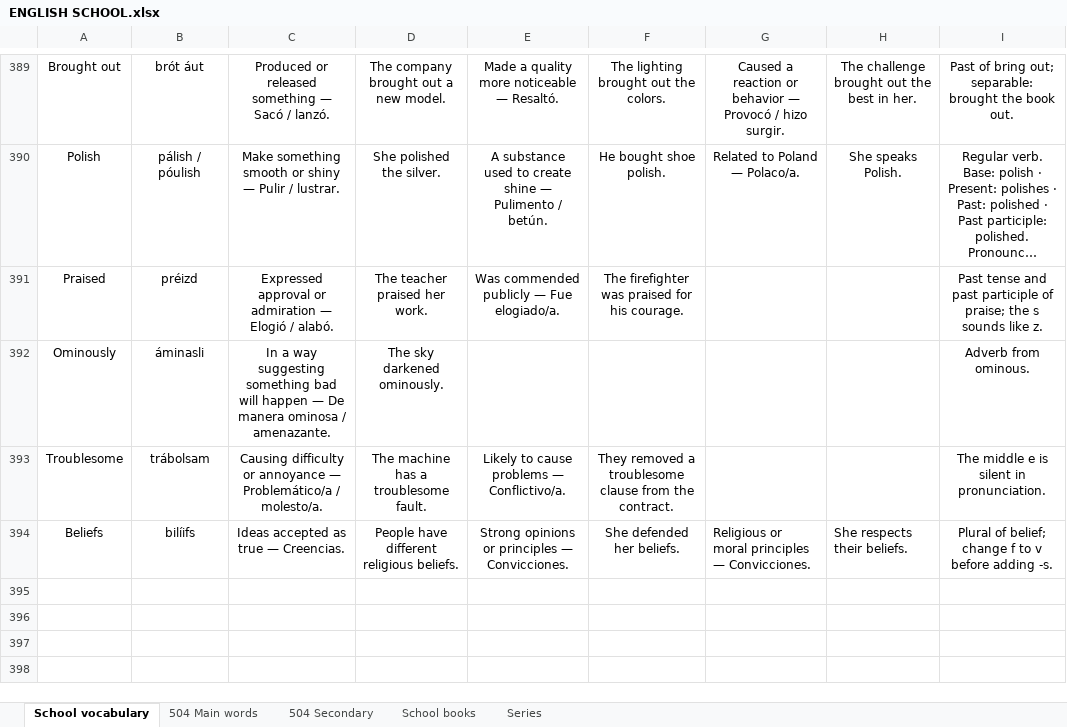
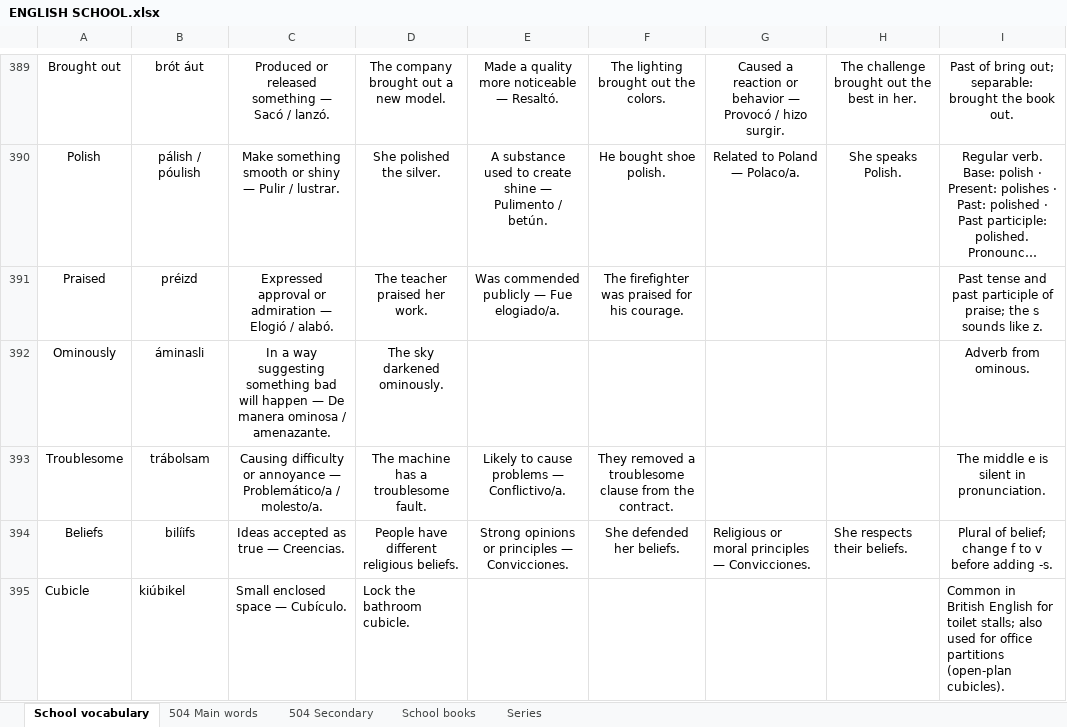
Before and after one commit to ESEMILALO/ENGLISH-APP-, an Excel workbook: ENGLISH SCHOOL.xlsx, sheet School vocabulary, drawn as a sheet; only a part is shown, gaps mark what is left out; long unchanged cells end in …; values as stored, in another font and other column widths than the file's, no borders; the diff names each change by its address in the sheet, - before the commit and + after, or states it on an @@ line.

```diff
--- a/ENGLISH SCHOOL.xlsx (sheet School vocabulary)
+++ b/ENGLISH SCHOOL.xlsx (sheet School vocabulary)
+row 395: Cubicle | kiúbikel | Small enclosed space — Cubículo. | Lock the bathroom cubicle. |  |  |  |  | Common in British English for toilet stalls; also used for office partitions (open-plan cubicles).
```
Also changed, not shown: 2 other files.
